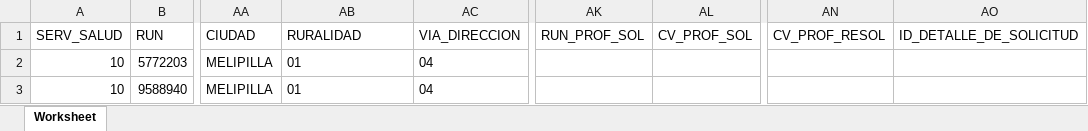
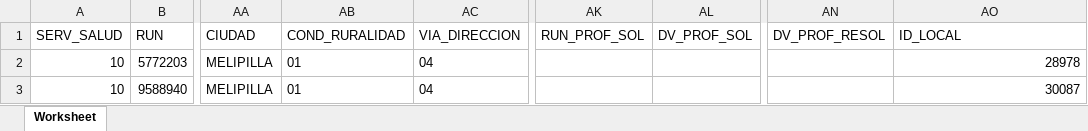
Before and after one commit to dhuerta30/procedimiento_phpv74, an Excel workbook: archivo.xlsx, sheet Worksheet, drawn as a sheet; only a part is shown, gaps mark what is left out; values as stored, in another font and other column widths than the file's, no borders; the diff names each change by its address in the sheet, - before the commit and + after, or states it on an @@ line.

```diff
--- a/archivo.xlsx (sheet Worksheet)
+++ b/archivo.xlsx (sheet Worksheet)
-AB1: RURALIDAD
+AB1: COND_RURALIDAD
-AL1: CV_PROF_SOL
+AL1: DV_PROF_SOL
-AN1: CV_PROF_RESOL
+AN1: DV_PROF_RESOL
-AO1: ID_DETALLE_DE_SOLICITUD
+AO1: ID_LOCAL
-AO2 (ID_LOCAL): (empty)
+AO2 (ID_LOCAL): 28978
-AO3 (ID_LOCAL): (empty)
+AO3 (ID_LOCAL): 30087
```
Also changed, not shown: reportes.xlsx.
